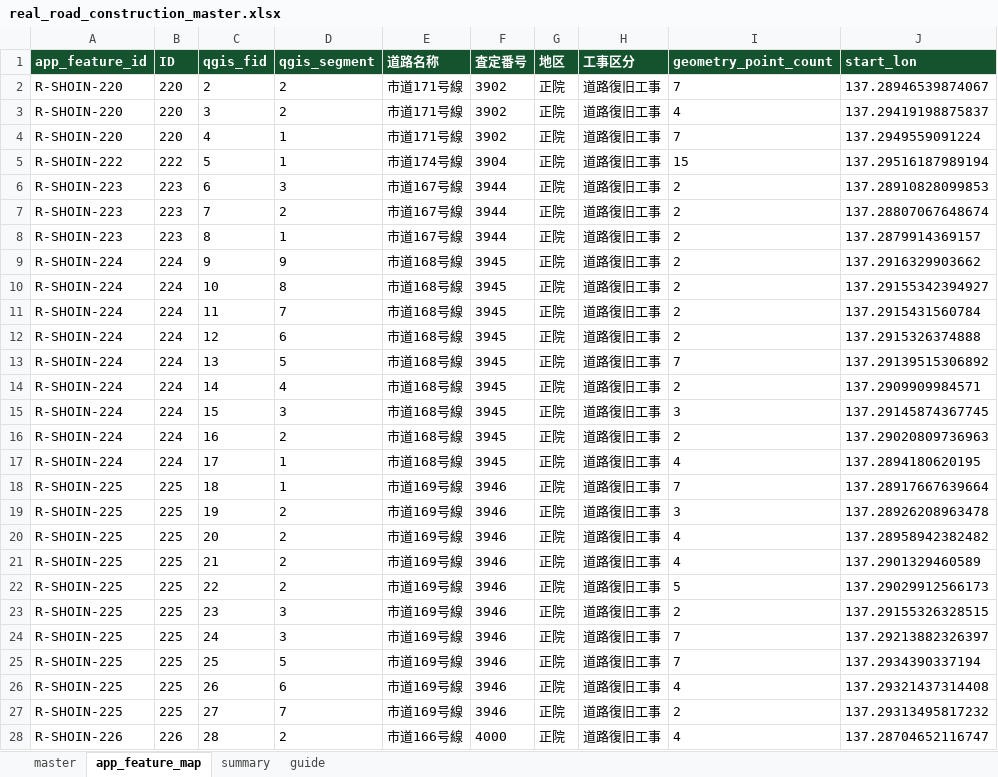
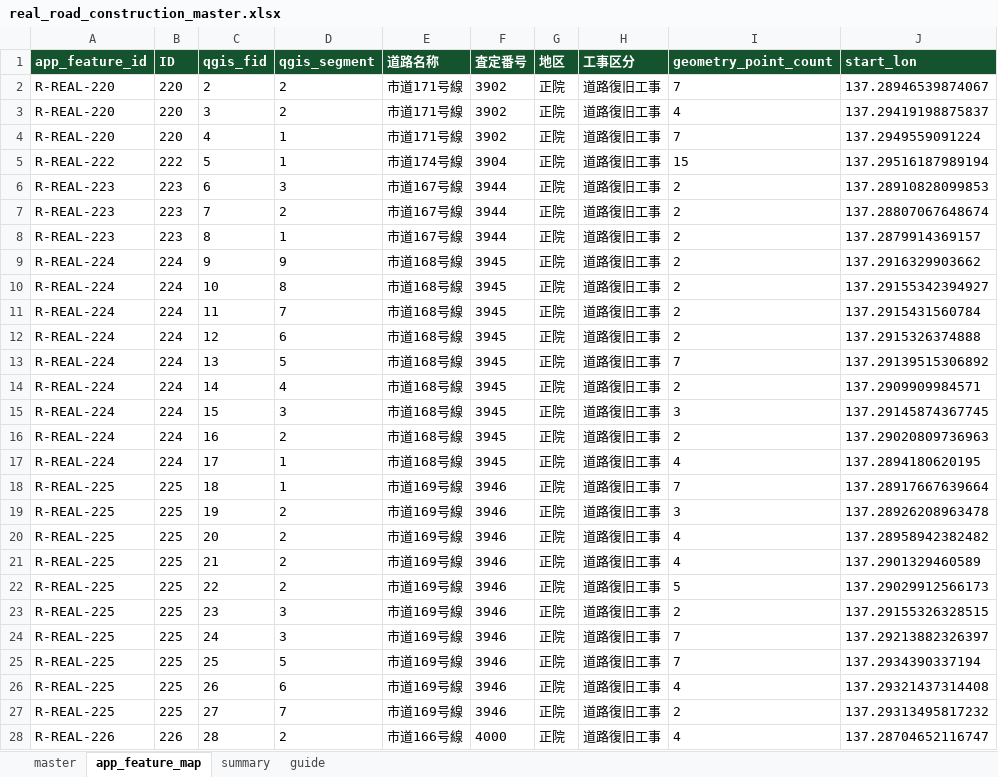
Before and after one commit to tamirzolbayar/suzugis-current, an Excel workbook: data/excel/real_road_construction_master.xlsx, sheet app_feature_map, drawn as a sheet; only a part is shown; values as stored, in another font and other column widths than the file's, no borders; the diff covers the shown part only; the diff names each change by its address in the sheet, - before the commit and + after, or states it on an @@ line.

```diff
--- a/data/excel/real_road_construction_master.xlsx (sheet app_feature_map)
+++ b/data/excel/real_road_construction_master.xlsx (sheet app_feature_map)
-A2:A4 (app_feature_id): R-SHOIN-220
+A2:A4 (app_feature_id): R-REAL-220
-A5 (app_feature_id): R-SHOIN-222
+A5 (app_feature_id): R-REAL-222
-A6:A8 (app_feature_id): R-SHOIN-223
+A6:A8 (app_feature_id): R-REAL-223
-A9:A17 (app_feature_id): R-SHOIN-224
+A9:A17 (app_feature_id): R-REAL-224
-A18:A27 (app_feature_id): R-SHOIN-225
+A18:A27 (app_feature_id): R-REAL-225
-A28 (app_feature_id): R-SHOIN-226
+A28 (app_feature_id): R-REAL-226
```
Also changed, not shown: 165 edited cells elsewhere in this sheet, sheet master, data/excel/restriction_list_with_real_roads.xlsx, 3 other files.
